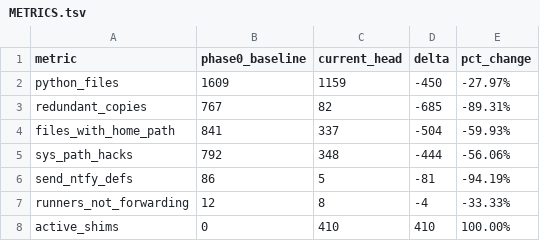
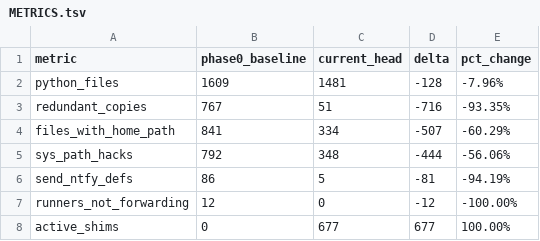
Before and after one commit to sebeliassen/FiberphotometryCode, a TSV file: registry/METRICS.tsv, drawn as a sheet.

Commit message:
docs(reports): add comprehensive 3-day architecture refactor report and update metrics

```diff
--- a/registry/METRICS.tsv
+++ b/registry/METRICS.tsv
@@ -1,8 +1,8 @@
 metric	phase0_baseline	current_head	delta	pct_change
-python_files	1609	1159	-450	-27.97%
-redundant_copies	767	82	-685	-89.31%
-files_with_home_path	841	337	-504	-59.93%
+python_files	1609	1481	-128	-7.96%
+redundant_copies	767	51	-716	-93.35%
+files_with_home_path	841	334	-507	-60.29%
 sys_path_hacks	792	348	-444	-56.06%
 send_ntfy_defs	86	5	-81	-94.19%
-runners_not_forwarding	12	8	-4	-33.33%
-active_shims	0	410	410	100.00%
+runners_not_forwarding	12	0	-12	-100.00%
+active_shims	0	677	677	100.00%
```
Also changed, not shown: 1 other file.
